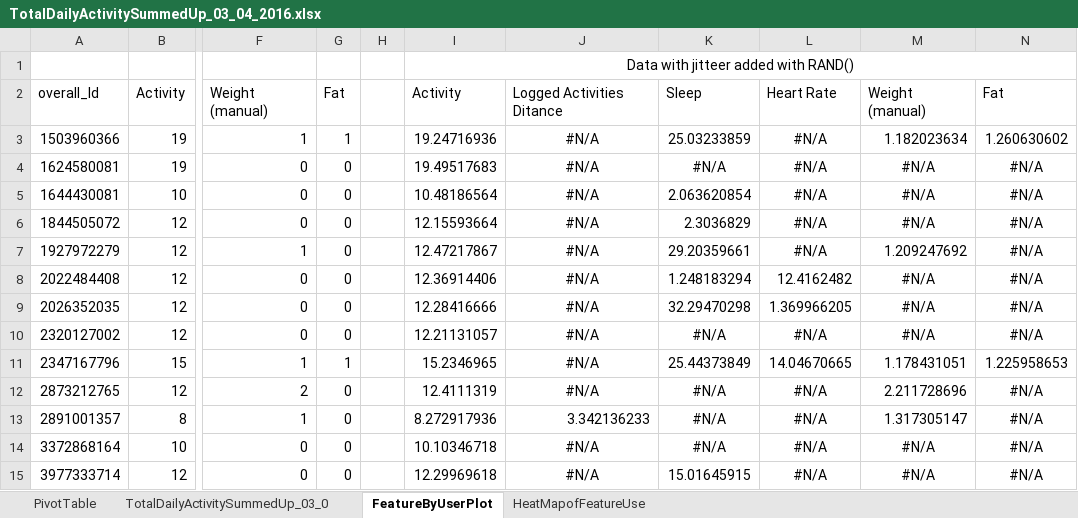
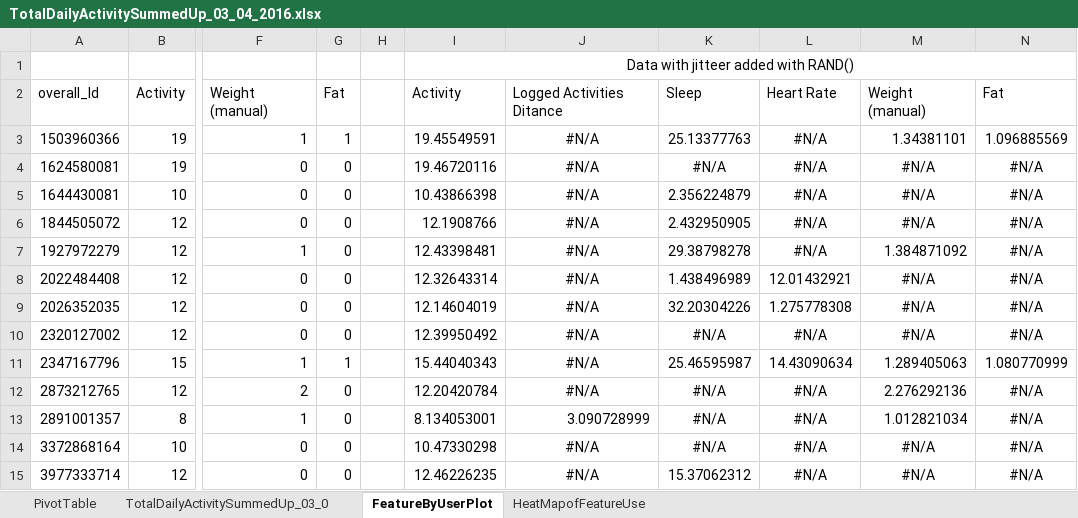
Before and after one commit to palsrane/Wearable-Fitness-Tracker-Feature-Analysis, an Excel workbook: Fitabase Data 3.12.16-4.11.16/TotalDailyActivitySummedUp_03_04_2016.xlsx, sheet FeatureByUserPlot, drawn as a sheet; only a part is shown, gaps mark what is left out; values as stored, in another font and other column widths than the file's, no borders; charts and pictures not drawn; the diff covers the shown part only; the diff names each change by its address in the sheet, - before the commit and + after, or states it on an @@ line.

```diff
--- a/Fitabase Data 3.12.16-4.11.16/TotalDailyActivitySummedUp_03_04_2016.xlsx (sheet FeatureByUserPlot)
+++ b/Fitabase Data 3.12.16-4.11.16/TotalDailyActivitySummedUp_03_04_2016.xlsx (sheet FeatureByUserPlot)
-I3: 19.24716936
+I3: 19.45549591
-K3: 25.03233859
+K3: 25.13377763
-M3: 1.182023634
+M3: 1.34381101
-N3: 1.260630602
+N3: 1.096885569
-I4: 19.49517683
+I4: 19.46720116
-I5: 10.48186564
+I5: 10.43866398
-K5: 2.063620854
+K5: 2.356224879
-I6: 12.15593664
+I6: 12.1908766
-K6: 2.3036829
+K6: 2.432950905
-I7: 12.47217867
+I7: 12.43398481
-K7: 29.20359661
+K7: 29.38798278
-M7: 1.209247692
+M7: 1.384871092
-I8: 12.36914406
+I8: 12.32643314
-K8: 1.248183294
+K8: 1.438496989
-L8: 12.4162482
+L8: 12.01432921
-I9: 12.28416666
+I9: 12.14604019
-K9: 32.29470298
+K9: 32.20304226
-L9: 1.369966205
+L9: 1.275778308
-I10: 12.21131057
+I10: 12.39950492
-I11: 15.2346965
+I11: 15.44040343
-K11: 25.44373849
+K11: 25.46595987
-L11: 14.04670665
+L11: 14.43090634
-M11: 1.178431051
+M11: 1.289405063
-N11: 1.225958653
+N11: 1.080770999
-I12: 12.4111319
+I12: 12.20420784
-M12: 2.211728696
+M12: 2.276292136
-I13: 8.272917936
+I13: 8.134053001
-J13: 3.342136233
+J13: 3.090728999
-M13: 1.317305147
+M13: 1.012821034
-I14: 10.10346718
+I14: 10.47330298
-I15: 12.29969618
+I15: 12.46226235
-K15: 15.01645915
+K15: 15.37062312
```
Also changed, not shown: 59 edited cells elsewhere in this sheet, sheet TotalDailyActivitySummedUp_03_0, sheet HeatMapofFeatureUse, formulas that keep their value, charts or pictures, Fitabase Data 4.12.16-5.12.16/TotalDailyActivitySummedUp_04_05_2016.xlsx, 4 other files.
